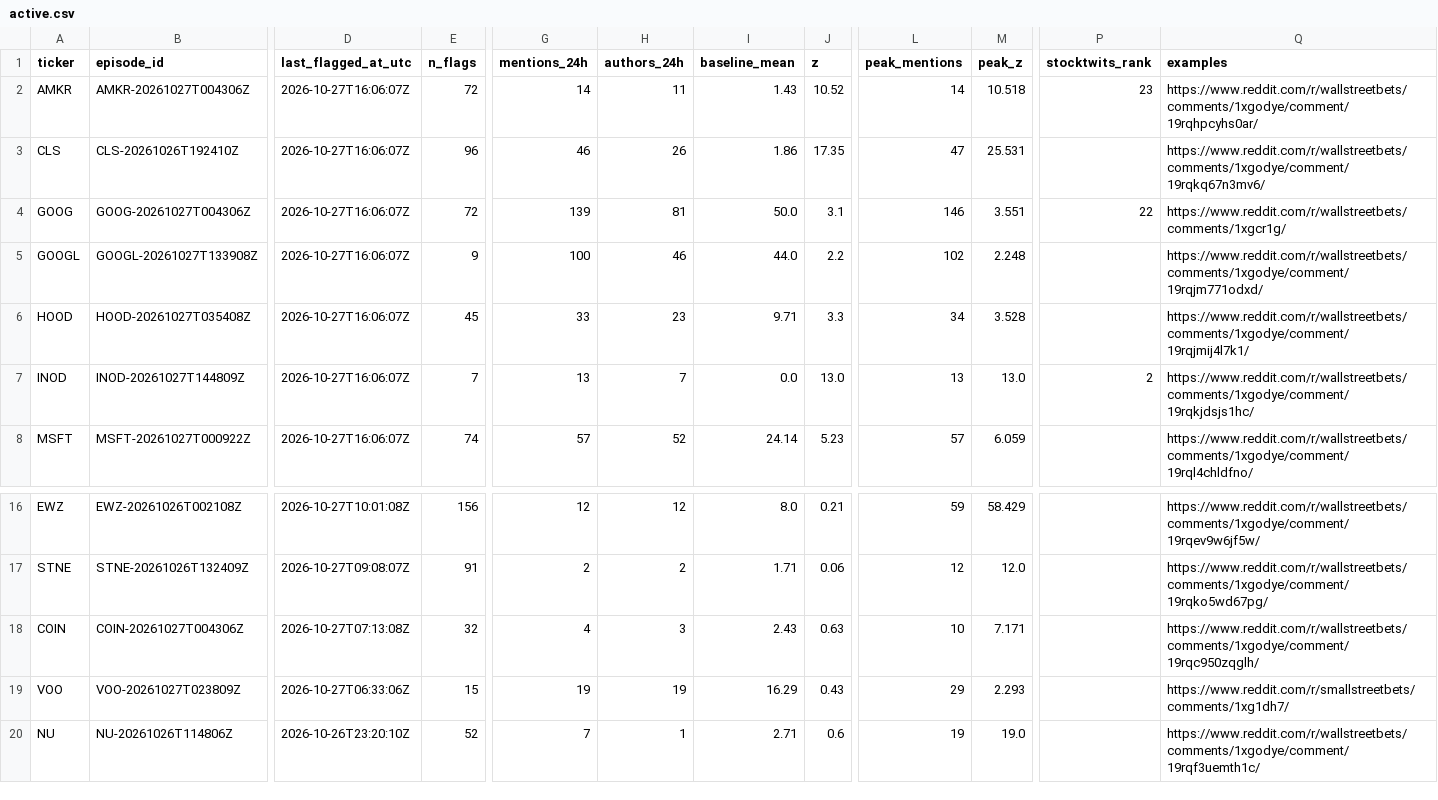
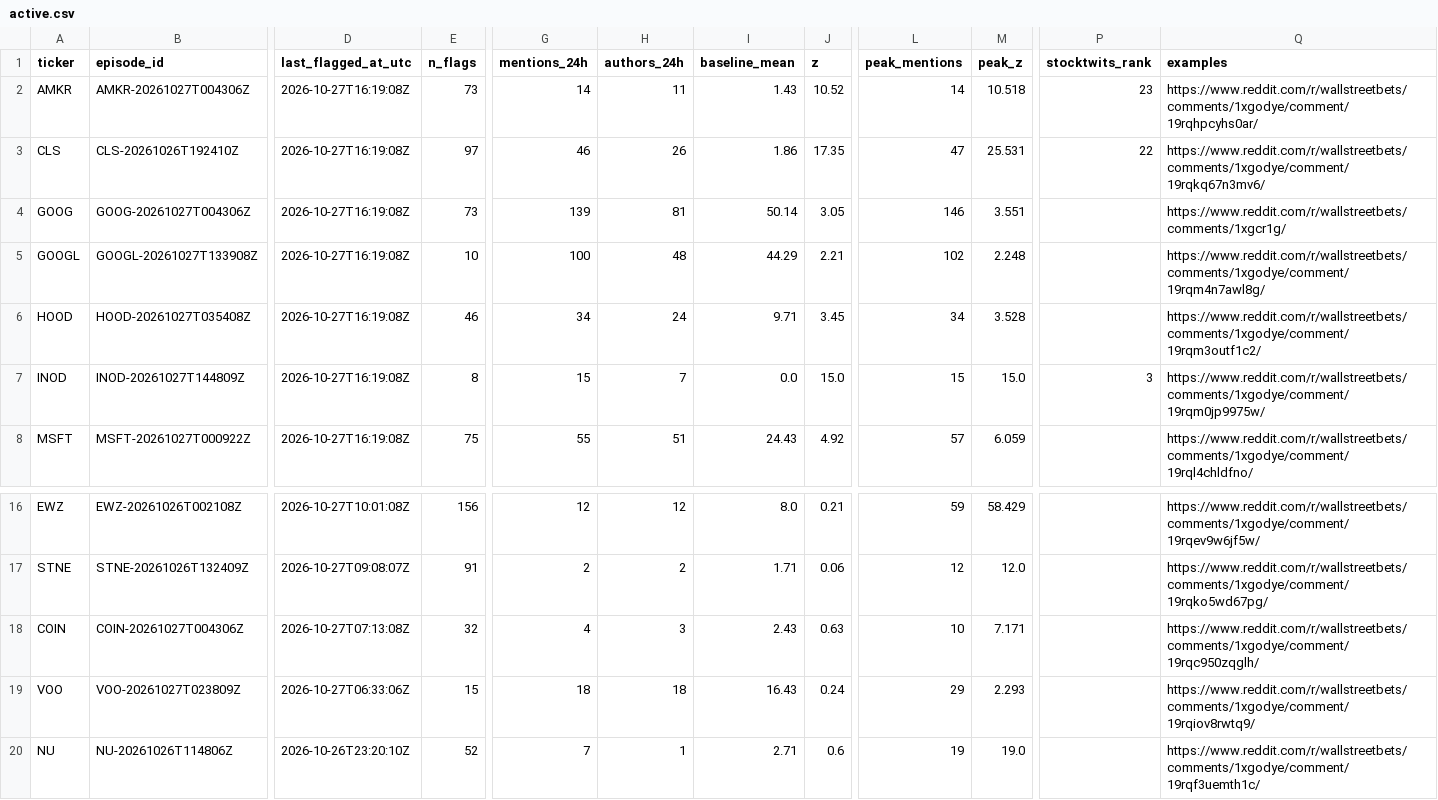
Before and after one commit to ShouvikRaj/pump-dump-detector, a CSV file: candidates/active.csv, drawn as a sheet; only a part is shown, gaps mark what is left out; the diff covers the shown part only; the diff names each change by its address in the sheet, - before the commit and + after, or states it on an @@ line.

```diff
--- a/candidates/active.csv
+++ b/candidates/active.csv
-D2:D8 (last_flagged_at_utc): 2026-10-27T16:06:07Z
+D2:D8 (last_flagged_at_utc): 2026-10-27T16:19:08Z
-E2 (n_flags): 72
+E2 (n_flags): 73
-E3 (n_flags): 96
+E3 (n_flags): 97
-P3 (stocktwits_rank): (empty)
+P3 (stocktwits_rank): 22
-E4 (n_flags): 72
+E4 (n_flags): 73
-I4 (baseline_mean): 50.0
+I4 (baseline_mean): 50.14
-J4 (z): 3.1
+J4 (z): 3.05
-P4 (stocktwits_rank): 22
+P4 (stocktwits_rank): (empty)
-E5 (n_flags): 9
+E5 (n_flags): 10
-H5 (authors_24h): 46
+H5 (authors_24h): 48
-I5 (baseline_mean): 44.0
+I5 (baseline_mean): 44.29
-J5 (z): 2.2
+J5 (z): 2.21
-Q5 (examples): https://www.reddit.com/r/wallstreetbets/comments/1xgodye/comment/19rqjm771odxd/
+Q5 (examples): https://www.reddit.com/r/wallstreetbets/comments/1xgodye/comment/19rqm4n7awl8g/
-E6 (n_flags): 45
+E6 (n_flags): 46
-G6 (mentions_24h): 33
+G6 (mentions_24h): 34
-H6 (authors_24h): 23
+H6 (authors_24h): 24
-J6 (z): 3.3
+J6 (z): 3.45
-Q6 (examples): https://www.reddit.com/r/wallstreetbets/comments/1xgodye/comment/19rqjmij4l7k1/
+Q6 (examples): https://www.reddit.com/r/wallstreetbets/comments/1xgodye/comment/19rqm3outf1c2/
-E7 (n_flags): 7
+E7 (n_flags): 8
-G7 (mentions_24h): 13
+G7 (mentions_24h): 15
-J7 (z): 13.0
+J7 (z): 15.0
-L7 (peak_mentions): 13
+L7 (peak_mentions): 15
-M7 (peak_z): 13.0
+M7 (peak_z): 15.0
-P7 (stocktwits_rank): 2
+P7 (stocktwits_rank): 3
-Q7 (examples): https://www.reddit.com/r/wallstreetbets/comments/1xgodye/comment/19rqkjdsjs1hc/
+Q7 (examples): https://www.reddit.com/r/wallstreetbets/comments/1xgodye/comment/19rqm0jp9975w/
-E8 (n_flags): 74
+E8 (n_flags): 75
-G8 (mentions_24h): 57
+G8 (mentions_24h): 55
-H8 (authors_24h): 52
+H8 (authors_24h): 51
-I8 (baseline_mean): 24.14
+I8 (baseline_mean): 24.43
-J8 (z): 5.23
+J8 (z): 4.92
-G19 (mentions_24h): 19
+G19 (mentions_24h): 18
-H19 (authors_24h): 19
+H19 (authors_24h): 18
-I19 (baseline_mean): 16.29
+I19 (baseline_mean): 16.43
-J19 (z): 0.43
+J19 (z): 0.24
-Q19 (examples): https://www.reddit.com/r/smallstreetbets/comments/1xg1dh7/
+Q19 (examples): https://www.reddit.com/r/wallstreetbets/comments/1xgodye/comment/19rqiov8rwtq9/
```
Also changed, not shown: 17 edited cells elsewhere in this file, 5 other files.
